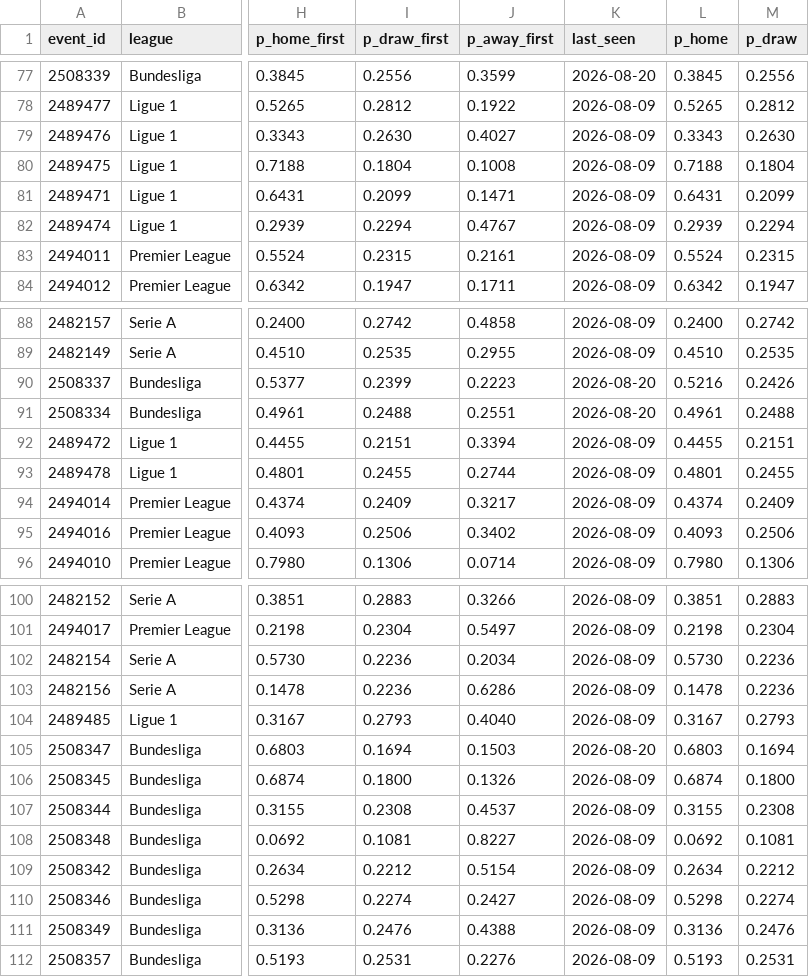
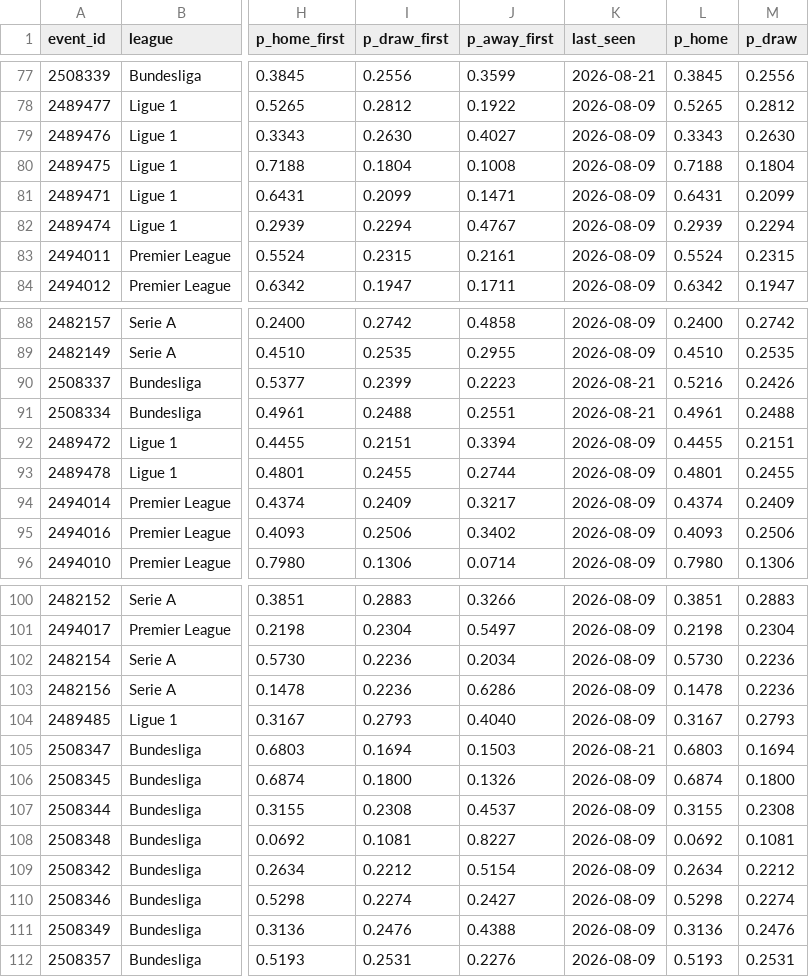
Before and after one commit to AronAlander/footytest, a CSV file: predictions/log.csv, drawn as a sheet; only a part is shown, gaps mark what is left out; the diff covers the shown part only; the diff names each change by its address in the sheet, - before the commit and + after, or states it on an @@ line.

```diff
--- a/predictions/log.csv
+++ b/predictions/log.csv
-K77 (last_seen): 2026-08-20
+K77 (last_seen): 2026-08-21
-K90:K91 (last_seen): 2026-08-20
+K90:K91 (last_seen): 2026-08-21
-K105 (last_seen): 2026-08-20
+K105 (last_seen): 2026-08-21
```
Also changed, not shown: 65 edited cells elsewhere in this file, 2 other files.
